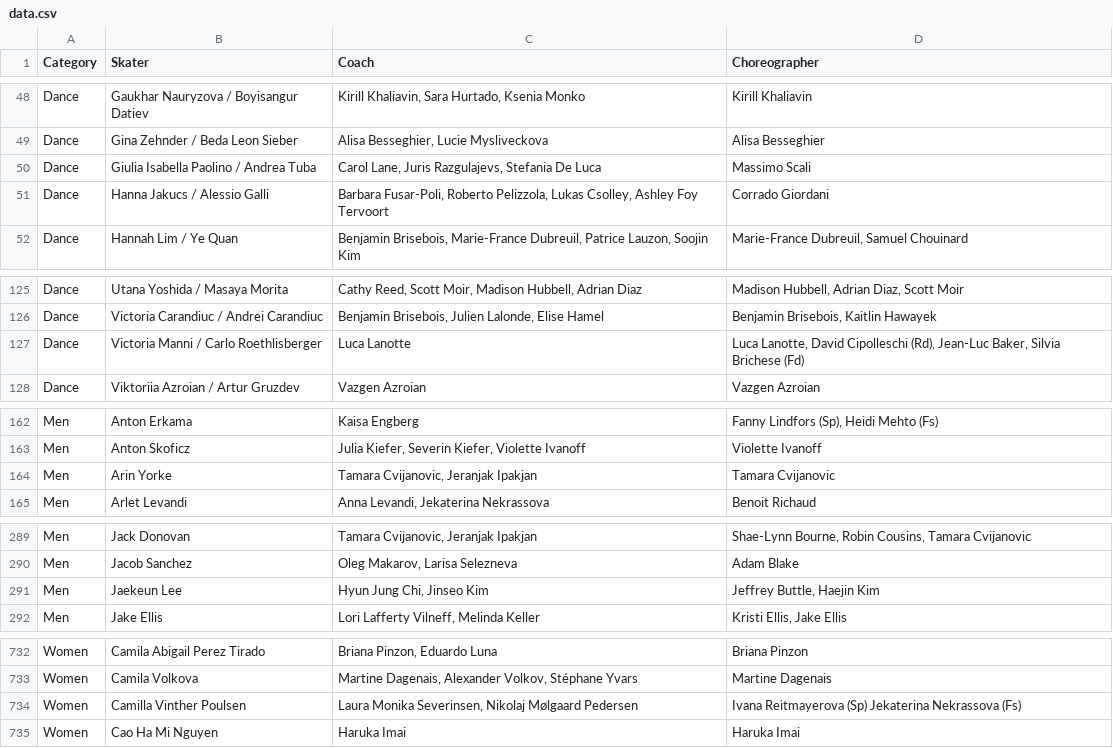
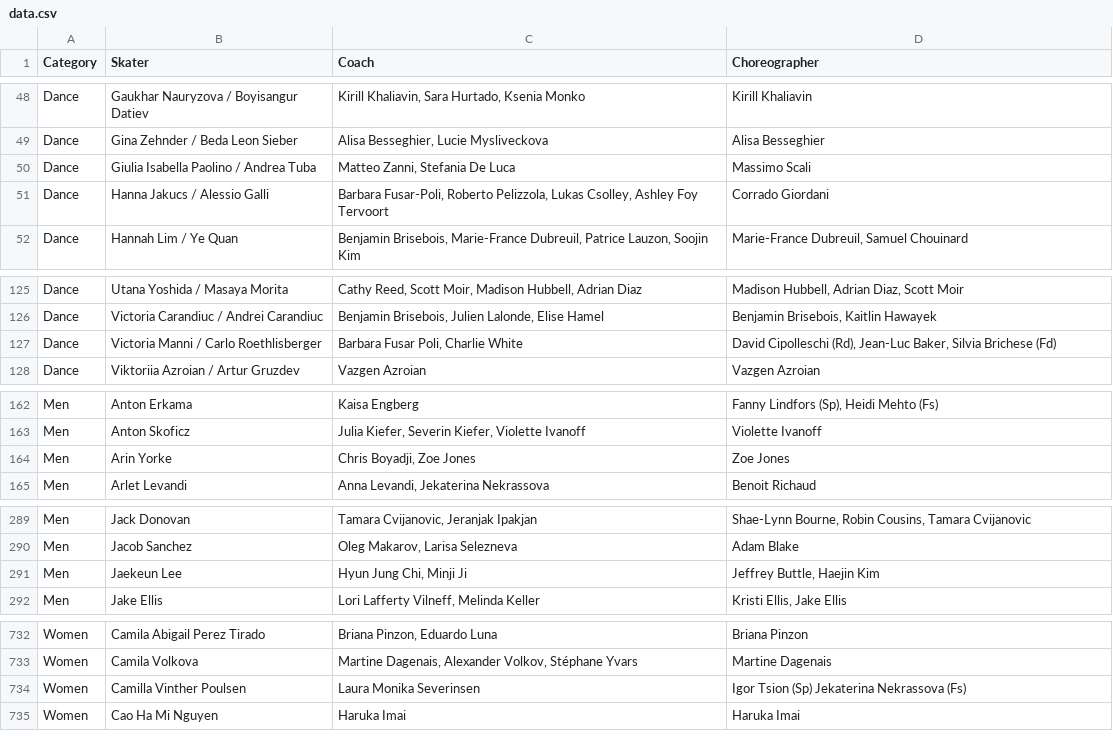
Before and after one commit to edomt/isu-data, a CSV file: data.csv, drawn as a sheet; only a part is shown, gaps mark what is left out; the diff covers the shown part only.

Commit message:
ISU: automated update

```diff
--- a/data.csv
+++ b/data.csv
@@ -49,3 +49,3 @@ Dance,Gaukhar Nauryzova / Boyisangur Datiev,"Kirill Khaliavin, Sara Hurtado, Kse
 Dance,Gina Zehnder / Beda Leon Sieber,"Alisa Besseghier, Lucie Mysliveckova",Alisa Besseghier
-Dance,Giulia Isabella Paolino / Andrea Tuba,"Carol Lane, Juris Razgulajevs, Stefania De Luca",Massimo Scali
+Dance,Giulia Isabella Paolino / Andrea Tuba,"Matteo Zanni, Stefania De Luca",Massimo Scali
 Dance,Hanna Jakucs / Alessio Galli,"Barbara Fusar-Poli, Roberto Pelizzola, Lukas Csolley, Ashley Foy Tervoort",Corrado Giordani
@@ -126,3 +126,3 @@ Dance,Utana Yoshida / Masaya Morita,"Cathy Reed, Scott Moir, Madison Hubbell, Ad
 Dance,Victoria Carandiuc / Andrei Carandiuc,"Benjamin Brisebois, Julien Lalonde, Elise Hamel","Benjamin Brisebois, Kaitlin Hawayek"
-Dance,Victoria Manni / Carlo Roethlisberger,Luca Lanotte,"Luca Lanotte, David Cipolleschi (Rd),  Jean-Luc Baker, Silvia Brichese (Fd)"
+Dance,Victoria Manni / Carlo Roethlisberger,"Barbara Fusar Poli, Charlie White","David Cipolleschi (Rd),  Jean-Luc Baker, Silvia Brichese (Fd)"
 Dance,Viktoriia Azroian / Artur Gruzdev,Vazgen Azroian,Vazgen Azroian
@@ -163,3 +163,3 @@ Men,Anton Erkama,Kaisa Engberg,"Fanny Lindfors (Sp), Heidi Mehto (Fs)"
 Men,Anton Skoficz,"Julia Kiefer, Severin Kiefer, Violette Ivanoff",Violette Ivanoff
-Men,Arin Yorke,"Tamara Cvijanovic, Jeranjak Ipakjan",Tamara Cvijanovic
+Men,Arin Yorke,"Chris Boyadji, Zoe Jones",Zoe Jones
 Men,Arlet Levandi,"Anna Levandi, Jekaterina Nekrassova",Benoit Richaud
@@ -290,3 +290,3 @@ Men,Jack Donovan,"Tamara Cvijanovic, Jeranjak Ipakjan","Shae-Lynn Bourne, Robin
 Men,Jacob Sanchez,"Oleg Makarov, Larisa Selezneva",Adam Blake
-Men,Jaekeun Lee,"Hyun Jung Chi, Jinseo Kim","Jeffrey Buttle, Haejin Kim"
+Men,Jaekeun Lee,"Hyun Jung Chi, Minji Ji","Jeffrey Buttle, Haejin Kim"
 Men,Jake Ellis,"Lori Lafferty Vilneff, Melinda Keller","Kristi Ellis, Jake Ellis"
@@ -733,3 +733,3 @@ Women,Camila Abigail Perez Tirado,"Briana Pinzon, Eduardo Luna",Briana Pinzon
 Women,Camila Volkova,"Martine Dagenais, Alexander Volkov, Stéphane Yvars",Martine Dagenais
-Women,Camilla Vinther Poulsen,"Laura Monika Severinsen, Nikolaj Mølgaard Pedersen",Ivana Reitmayerova (Sp) Jekaterina Nekrassova (Fs)
+Women,Camilla Vinther Poulsen,Laura Monika Severinsen,Igor Tsion (Sp) Jekaterina Nekrassova (Fs)
 Women,Cao Ha Mi Nguyen,Haruka Imai,Haruka Imai
```
Also changed, not shown: 4 edited cells elsewhere in this file.
